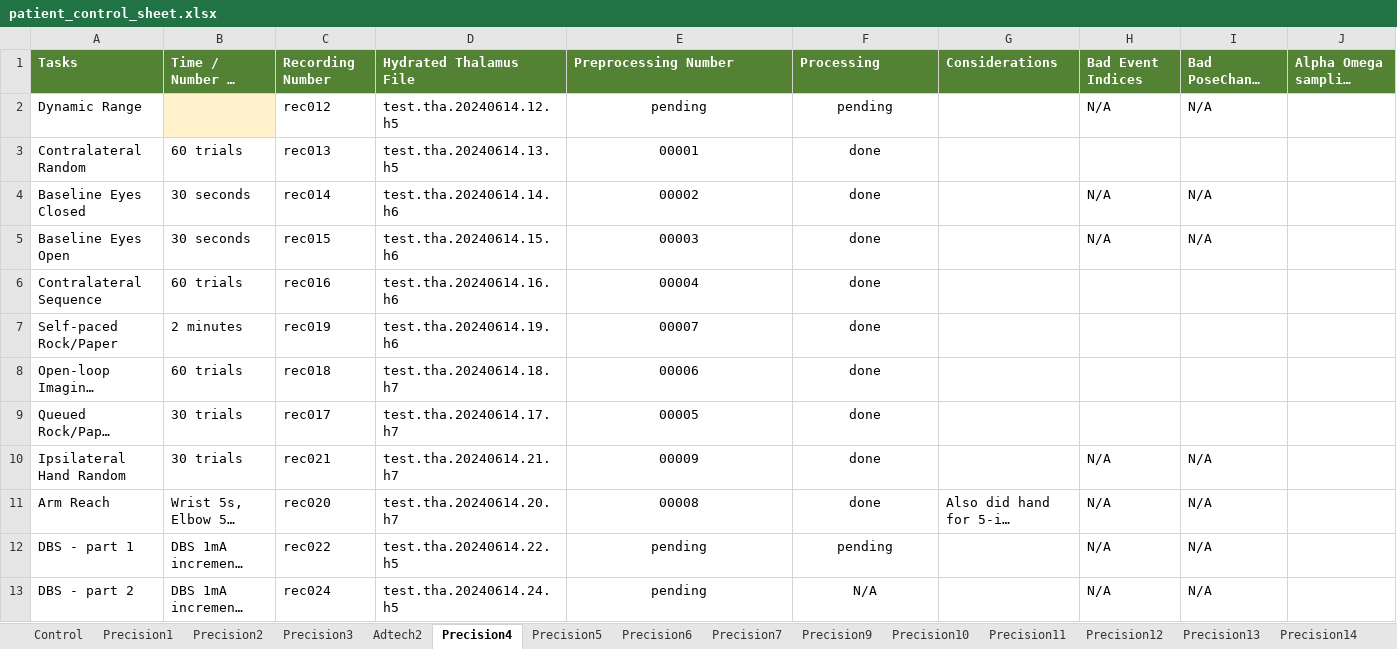
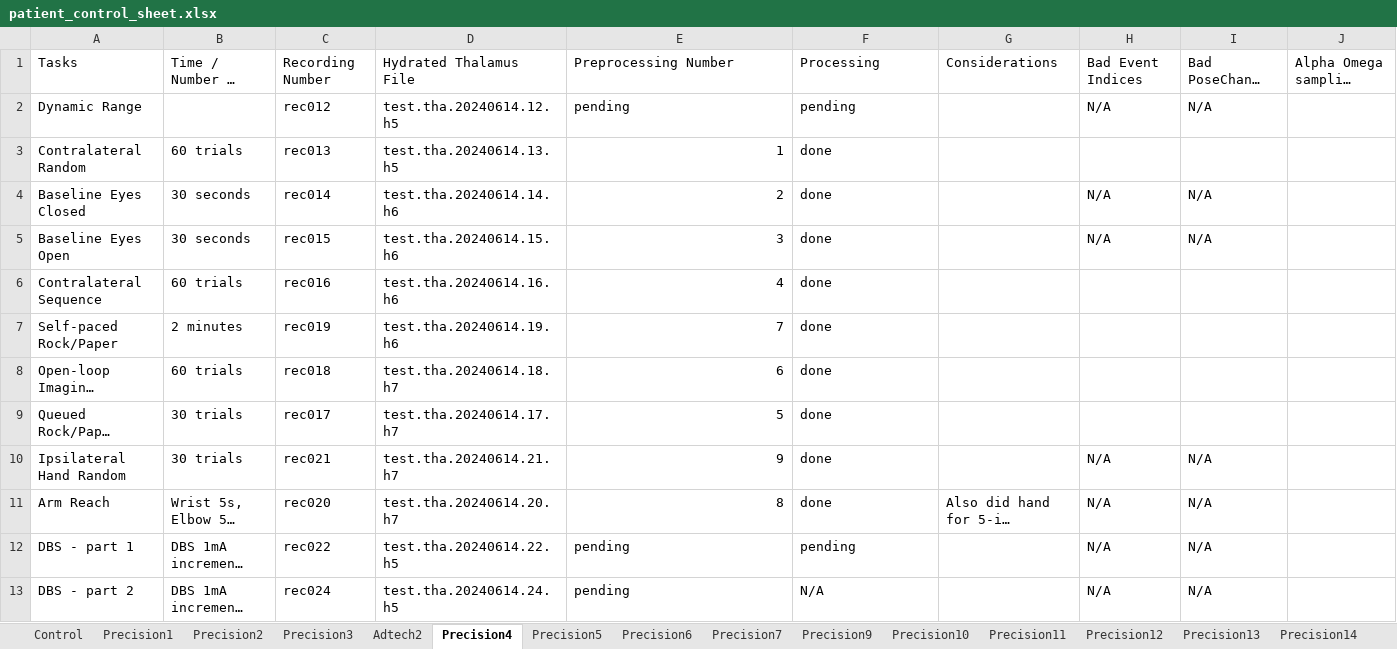
Before and after one commit to krishna-sargur/precision_viewer, an Excel workbook: public/patient_control_sheet.xlsx, sheet Precision4, drawn as a sheet; only a part is shown; long unchanged cells end in …; values as stored, in another font and other column widths than the file's, no borders; conditional formats not drawn; the diff covers the shown part only; the diff names each change by its address in the sheet, - before the commit and + after, or states it on an @@ line.

```diff
--- a/public/patient_control_sheet.xlsx (sheet Precision4)
+++ b/public/patient_control_sheet.xlsx (sheet Precision4)
@@ A1:J1 fill: #548235 → none, bold: on → off, text colour: #FFFFFF → black @@
-B2 fill: #FFF2CC
+B2 fill: none
-E2:F2 alignment: center
+E2:F2 alignment: left
-E3: 00001
+E3: 1
-E3:E11 alignment: center
+E3:E11 alignment: right
-F3:F11 alignment: center
+F3:F11 alignment: left
-E4: 00002
+E4: 2
-E5: 00003
+E5: 3
-E6: 00004
+E6: 4
-E7: 00007
+E7: 7
-E8: 00006
+E8: 6
-E9: 00005
+E9: 5
-E10: 00009
+E10: 9
-E11: 00008
+E11: 8
-E12:F13 alignment: center
+E12:F13 alignment: left
```
Also changed, not shown: cell formats elsewhere in this sheet, sheet Precision3, sheet Precision1, sheet Precision7, sheet Precision9, sheet Precision2, sheet Precision6, 9 more sheets.
